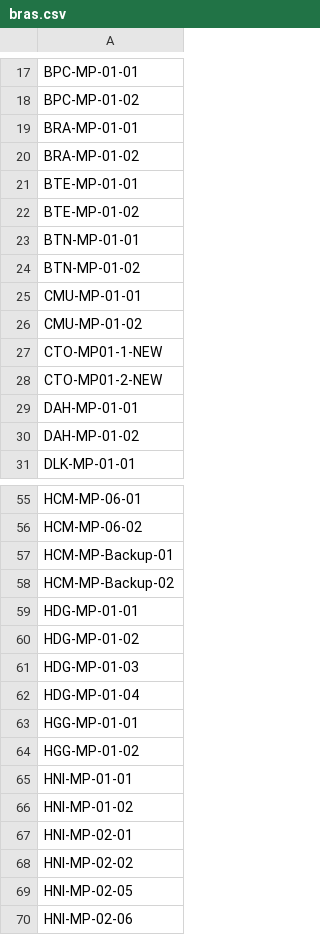
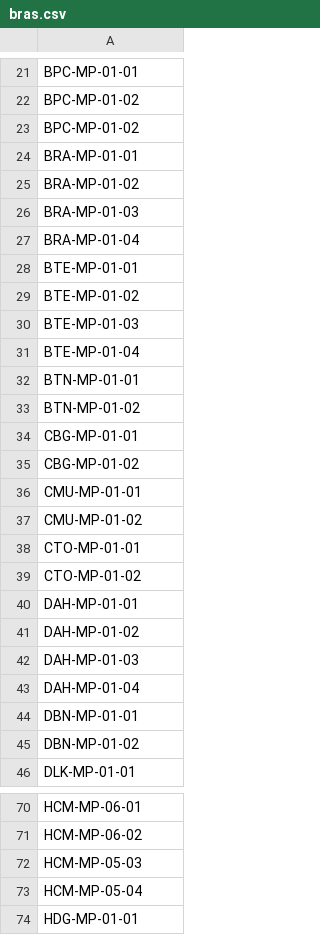
Before and after one commit to aniroa91/webAuth, a CSV file: public/bras.csv, drawn as a sheet; only a part is shown, gaps mark what is left out; the shorter side is filled out with more unchanged rows; the diff covers the shown part only.

```diff
--- a/public/bras.csv
+++ b/public/bras.csv
@@ -18,14 +22,25 @@ BPC-MP-01-01
 BPC-MP-01-02
+BPC-MP-01-02
 BRA-MP-01-01
 BRA-MP-01-02
+BRA-MP-01-03
+BRA-MP-01-04
 BTE-MP-01-01
 BTE-MP-01-02
+BTE-MP-01-03
+BTE-MP-01-04
 BTN-MP-01-01
 BTN-MP-01-02
+CBG-MP-01-01
+CBG-MP-01-02
 CMU-MP-01-01
 CMU-MP-01-02
-CTO-MP01-1-NEW
-CTO-MP01-2-NEW
+CTO-MP-01-01
+CTO-MP-01-02
 DAH-MP-01-01
 DAH-MP-01-02
+DAH-MP-01-03
+DAH-MP-01-04
+DBN-MP-01-01
+DBN-MP-01-02
 DLK-MP-01-01
@@ -56,4 +71,4 @@ HCM-MP-06-01
 HCM-MP-06-02
-HCM-MP-Backup-01
-HCM-MP-Backup-02
+HCM-MP-05-03
+HCM-MP-05-04
 HDG-MP-01-01
```
Also changed, not shown: 59 added rows and 4 edited cells elsewhere in this file, 4 other files.
